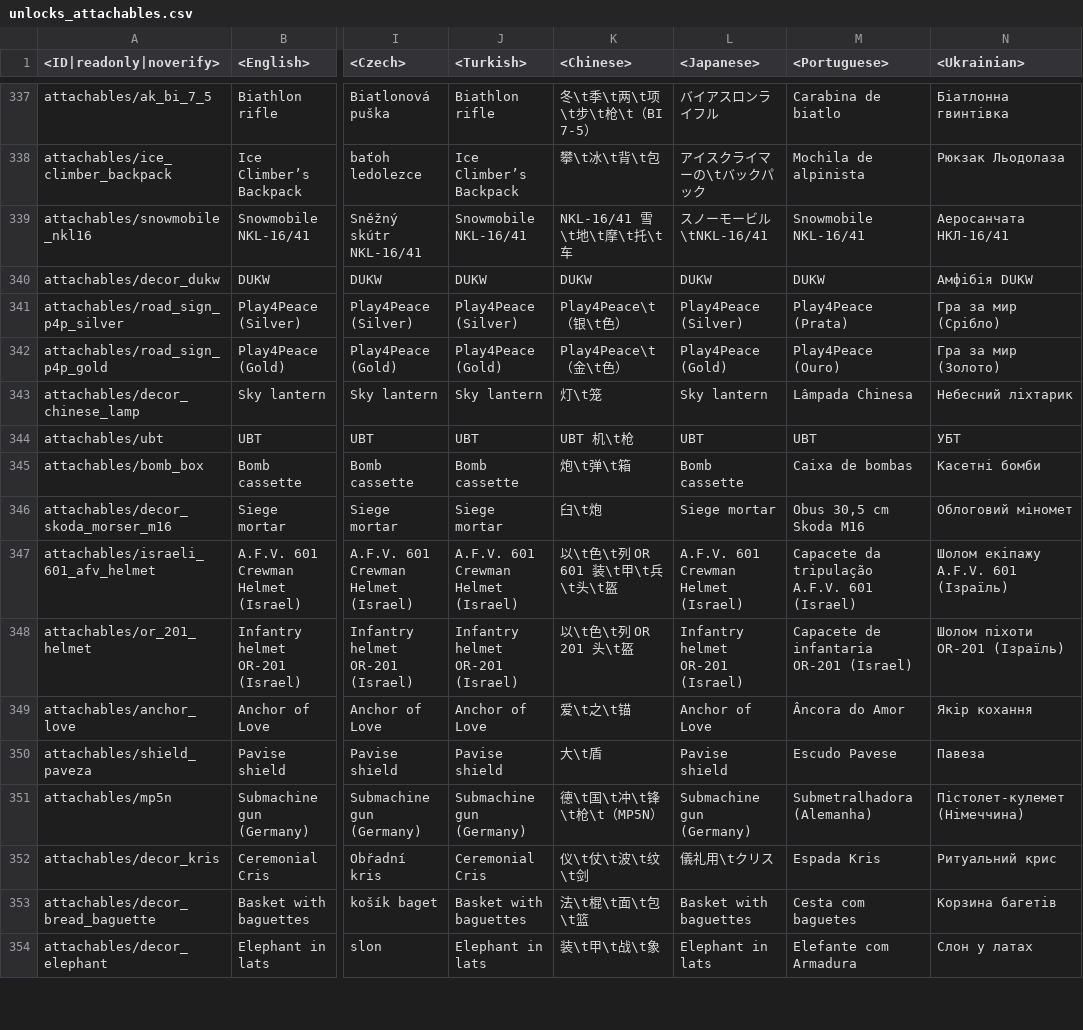
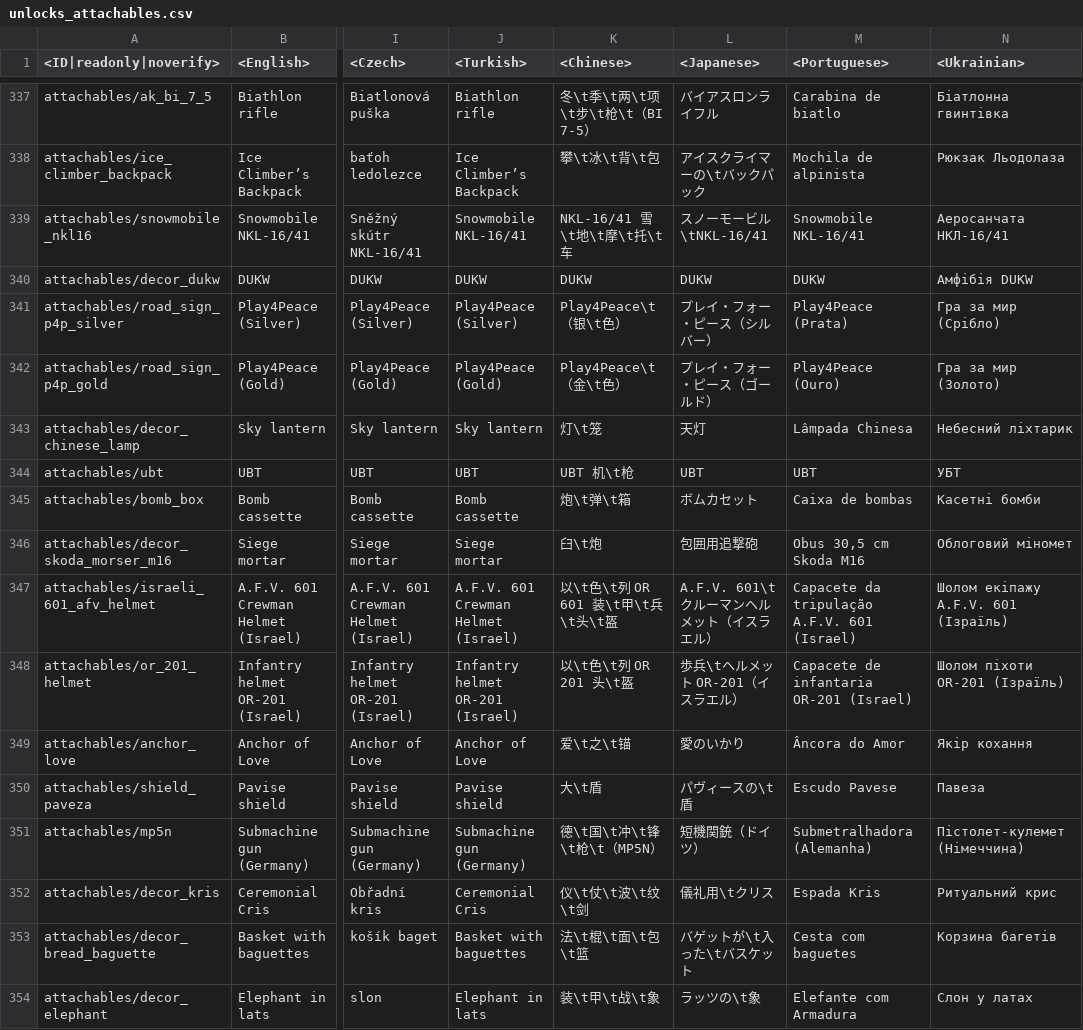
Before and after one commit to Warthunder-Open-Source-Foundation/wt_datamine_extractor, a CSV file: lang/unlocks_attachables.csv, drawn as a sheet; only a part is shown, gaps mark what is left out; the diff covers the shown part only; the diff names each change by its address in the sheet, - before the commit and + after, or states it on an @@ line.

```diff
--- a/lang/unlocks_attachables.csv
+++ b/lang/unlocks_attachables.csv
-L341 (<Japanese>): Play4Peace (Silver)
+L341 (<Japanese>): プレイ・フォー・ピース（シルバー）
-L342 (<Japanese>): Play4Peace (Gold)
+L342 (<Japanese>): プレイ・フォー・ピース（ゴールド）
-L343 (<Japanese>): Sky lantern
+L343 (<Japanese>): 天灯
-L345 (<Japanese>): Bomb cassette
+L345 (<Japanese>): ボムカセット
-L346 (<Japanese>): Siege mortar
+L346 (<Japanese>): 包囲用追撃砲
-L347 (<Japanese>): A.F.V. 601 Crewman Helmet (Israel)
+L347 (<Japanese>): A.F.V. 601\tクルーマンヘルメット（イスラエル）
-L348 (<Japanese>): Infantry helmet OR-201 (Israel)
+L348 (<Japanese>): 歩兵\tヘルメット OR-201（イスラエル）
-L349 (<Japanese>): Anchor of Love
+L349 (<Japanese>): 愛のいかり
-L350 (<Japanese>): Pavise shield
+L350 (<Japanese>): パヴィースの\t盾
-L351 (<Japanese>): Submachine gun (Germany)
+L351 (<Japanese>): 短機関銃（ドイツ）
-L353 (<Japanese>): Basket with baguettes
+L353 (<Japanese>): バゲットが\t入った\tバスケット
-L354 (<Japanese>): Elephant in lats
+L354 (<Japanese>): ラッツの\t象
```
Also changed, not shown: 90 edited cells elsewhere in this file, lang/menu_events.csv, lang/missions_versus.csv, 21 other files.
